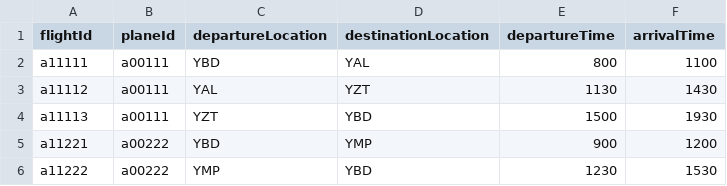
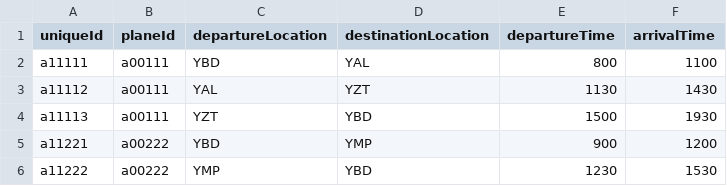
Before and after one commit to therealjimparry/comp4711-a1, a CSV file: application/data/flights.csv, drawn as a sheet.

Commit message:
Added CSV_Model to flights, implemented. Added more helper functions and general cleanup

```diff
--- a/application/data/flights.csv
+++ b/application/data/flights.csv
@@ -1,2 +1,2 @@
-flightId,planeId,departureLocation,destinationLocation,departureTime,arrivalTime
+uniqueId,planeId,departureLocation,destinationLocation,departureTime,arrivalTime
 a11111,a00111,YBD,YAL,800,1100
```
Also changed, not shown: 8 other files.
